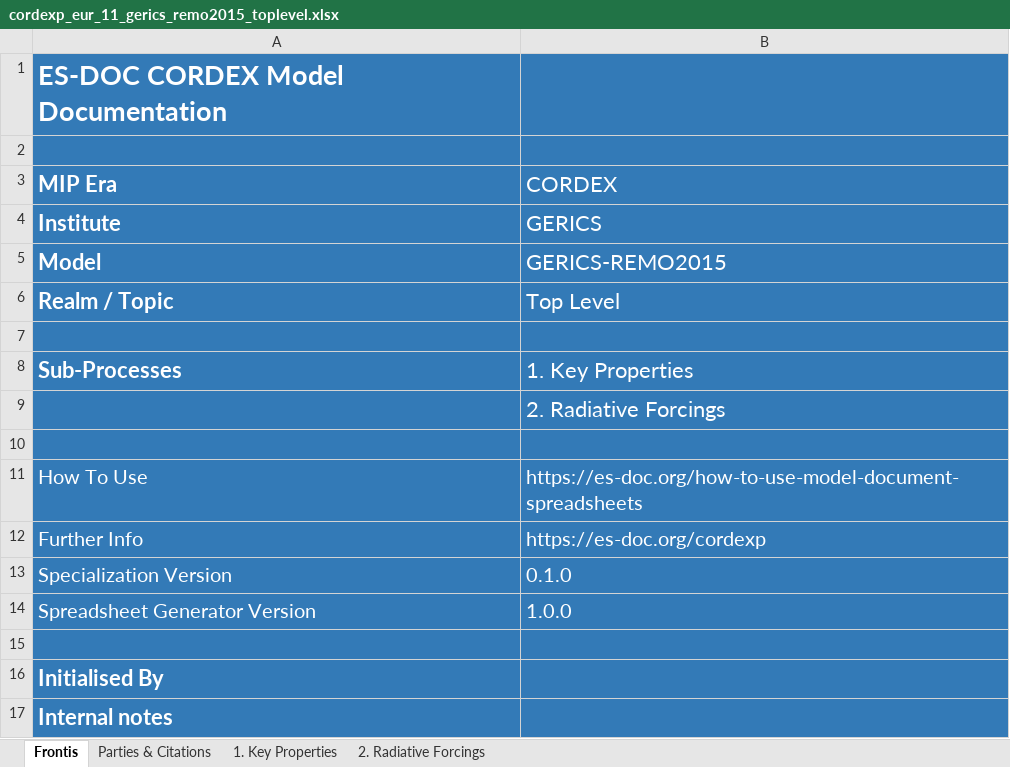
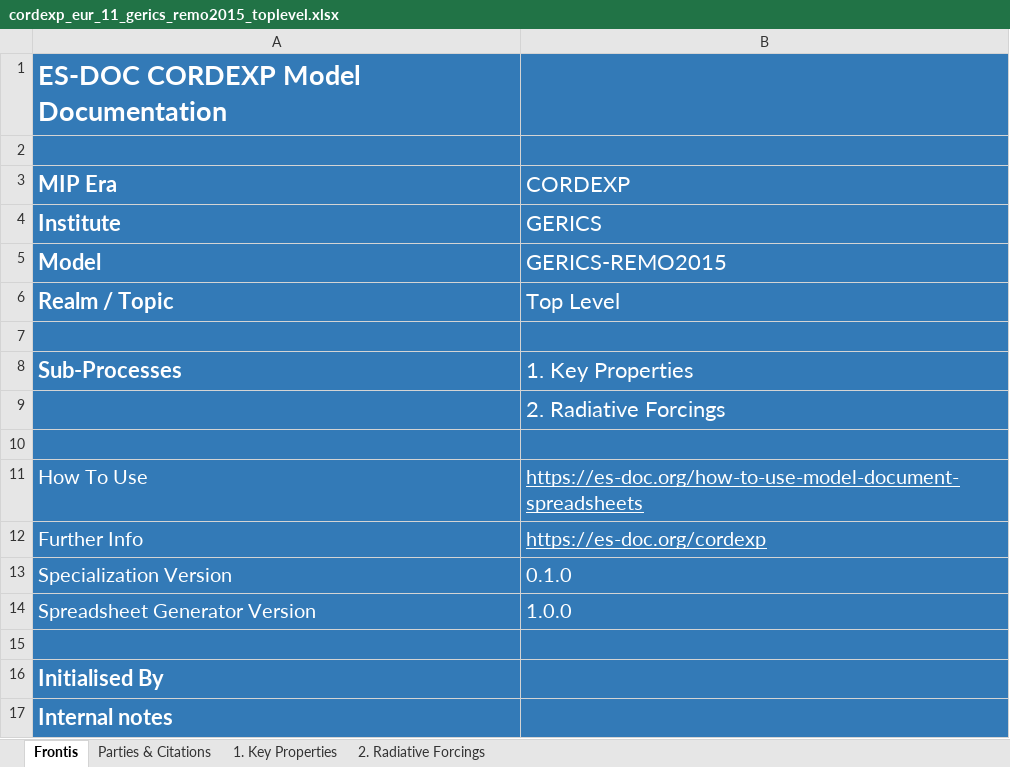
Before and after one commit to ES-DOC-INSTITUTIONAL/gerics, an Excel workbook: cordexp/models/gerics-remo2015/cordexp_eur_11_gerics_remo2015_toplevel.xlsx, sheet Frontis, drawn as a sheet; values as stored, in another font and other column widths than the file's, no borders; charts and pictures not drawn; the diff names each change by its address in the sheet, - before the commit and + after, or states it on an @@ line.

```diff
--- a/cordexp/models/gerics-remo2015/cordexp_eur_11_gerics_remo2015_toplevel.xlsx (sheet Frontis)
+++ b/cordexp/models/gerics-remo2015/cordexp_eur_11_gerics_remo2015_toplevel.xlsx (sheet Frontis)
-A1 (MIP Era): ES-DOC CORDEX Model Documentation
+A1 (MIP Era): ES-DOC CORDEXP Model Documentation
-B3: CORDEX
+B3: CORDEXP
-B11:B12 underline: off
+B11:B12 underline: on
```
Also changed, not shown: sheet 2. Radiative Forcings, sheet 1. Key Properties, sheet Parties & Citations, hidden cells, charts or pictures.
